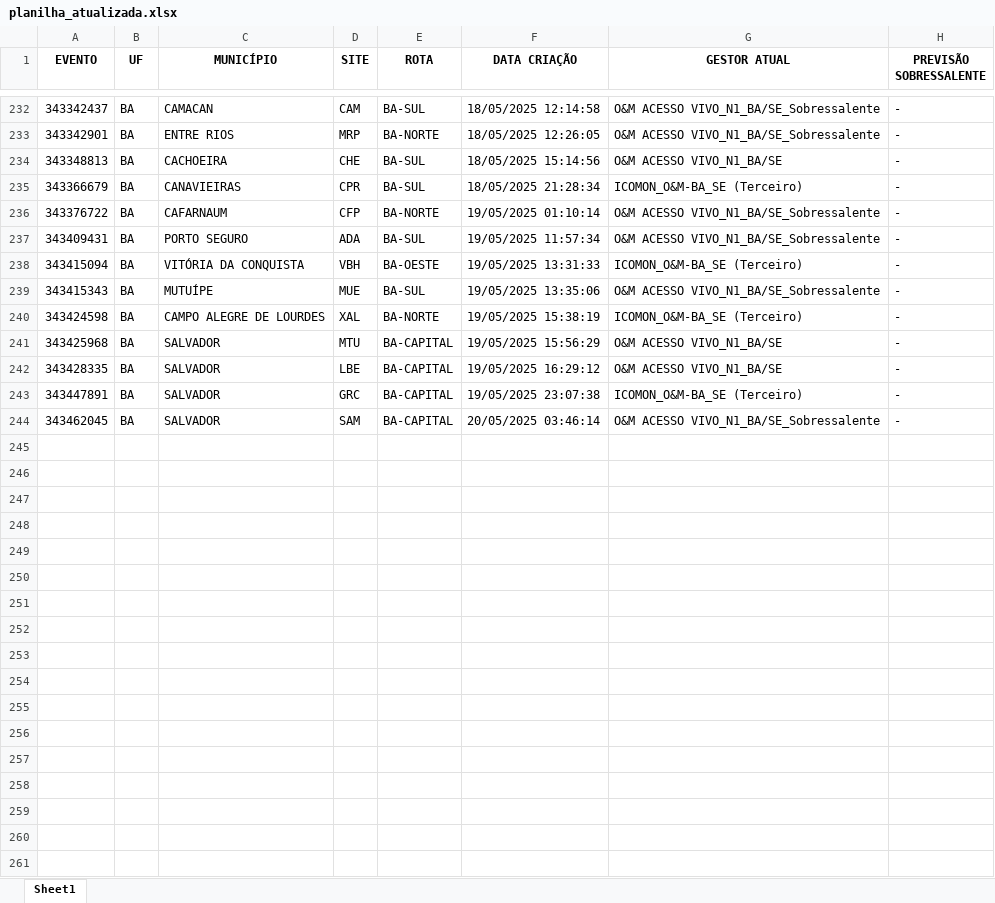
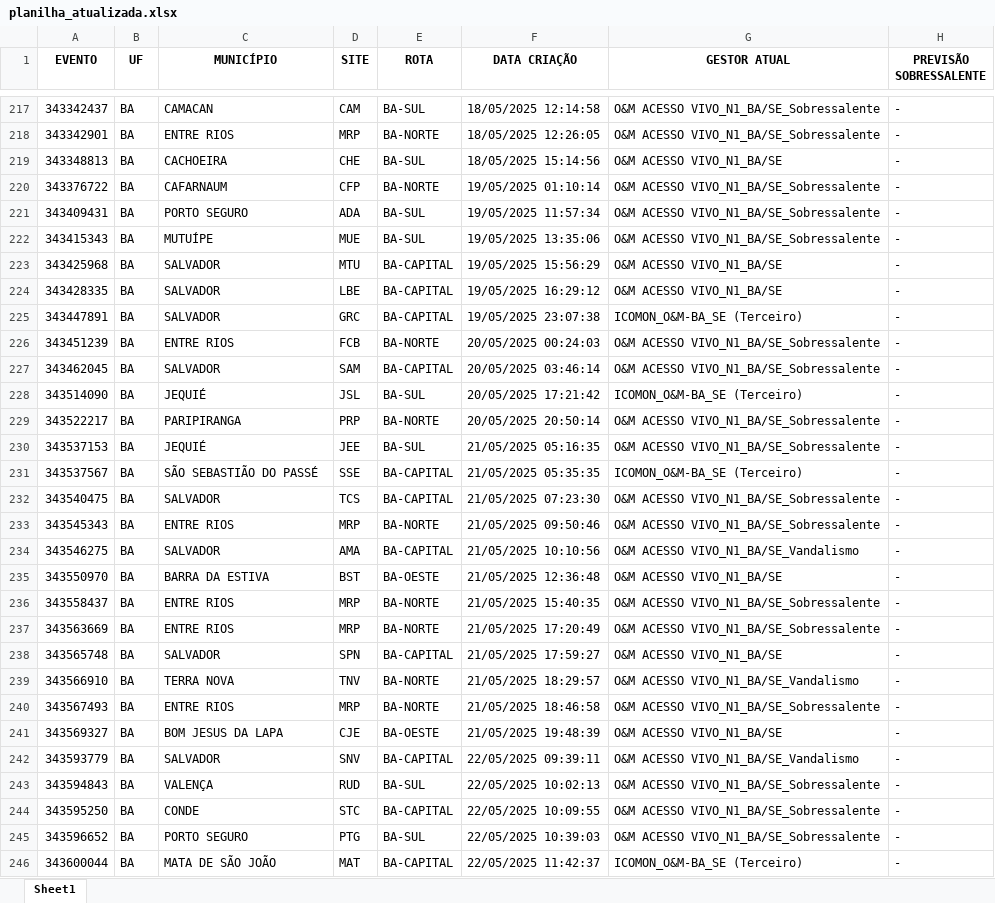
Before and after one commit to Gabsm02/teste, an Excel workbook: planilha_atualizada.xlsx, sheet Sheet1, drawn as a sheet; only a part is shown, gaps mark what is left out; values as stored, in another font and other column widths than the file's, no borders; removed rows and columns are numbered as before the commit, all else as after; the diff covers the shown part only; the diff names each change by its address in the sheet, - before the commit and + after, or states it on an @@ line.

```diff
--- a/planilha_atualizada.xlsx (sheet Sheet1)
+++ b/planilha_atualizada.xlsx (sheet Sheet1)
-row 235: 343366679 | BA | CANAVIEIRAS | CPR | BA-SUL | 18/05/2025 21:28:34 | ICOMON_O&M-BA_SE (Terceiro) | -
-row 238: 343415094 | BA | VITÓRIA DA CONQUISTA | VBH | BA-OESTE | 19/05/2025 13:31:33 | ICOMON_O&M-BA_SE (Terceiro) | -
-row 240: 343424598 | BA | CAMPO ALEGRE DE LOURDES | XAL | BA-NORTE | 19/05/2025 15:38:19 | ICOMON_O&M-BA_SE (Terceiro) | -
+row 226: 343451239 | BA | ENTRE RIOS | FCB | BA-NORTE | 20/05/2025 00:24:03 | O&M ACESSO VIVO_N1_BA/SE_Sobressalente | -
+row 228: 343514090 | BA | JEQUIÉ | JSL | BA-SUL | 20/05/2025 17:21:42 | ICOMON_O&M-BA_SE (Terceiro) | -
+row 229: 343522217 | BA | PARIPIRANGA | PRP | BA-NORTE | 20/05/2025 20:50:14 | O&M ACESSO VIVO_N1_BA/SE_Sobressalente | -
+row 230: 343537153 | BA | JEQUIÉ | JEE | BA-SUL | 21/05/2025 05:16:35 | O&M ACESSO VIVO_N1_BA/SE_Sobressalente | -
+row 231: 343537567 | BA | SÃO SEBASTIÃO DO PASSÉ | SSE | BA-CAPITAL | 21/05/2025 05:35:35 | ICOMON_O&M-BA_SE (Terceiro) | -
+row 232: 343540475 | BA | SALVADOR | TCS | BA-CAPITAL | 21/05/2025 07:23:30 | O&M ACESSO VIVO_N1_BA/SE_Sobressalente | -
+row 233: 343545343 | BA | ENTRE RIOS | MRP | BA-NORTE | 21/05/2025 09:50:46 | O&M ACESSO VIVO_N1_BA/SE_Sobressalente | -
+row 234: 343546275 | BA | SALVADOR | AMA | BA-CAPITAL | 21/05/2025 10:10:56 | O&M ACESSO VIVO_N1_BA/SE_Vandalismo | -
+row 235: 343550970 | BA | BARRA DA ESTIVA | BST | BA-OESTE | 21/05/2025 12:36:48 | O&M ACESSO VIVO_N1_BA/SE | -
+row 236: 343558437 | BA | ENTRE RIOS | MRP | BA-NORTE | 21/05/2025 15:40:35 | O&M ACESSO VIVO_N1_BA/SE_Sobressalente | -
+row 237: 343563669 | BA | ENTRE RIOS | MRP | BA-NORTE | 21/05/2025 17:20:49 | O&M ACESSO VIVO_N1_BA/SE_Sobressalente | -
+row 238: 343565748 | BA | SALVADOR | SPN | BA-CAPITAL | 21/05/2025 17:59:27 | O&M ACESSO VIVO_N1_BA/SE | -
+row 239: 343566910 | BA | TERRA NOVA | TNV | BA-NORTE | 21/05/2025 18:29:57 | O&M ACESSO VIVO_N1_BA/SE_Vandalismo | -
+row 240: 343567493 | BA | ENTRE RIOS | MRP | BA-NORTE | 21/05/2025 18:46:58 | O&M ACESSO VIVO_N1_BA/SE_Sobressalente | -
+row 241: 343569327 | BA | BOM JESUS DA LAPA | CJE | BA-OESTE | 21/05/2025 19:48:39 | O&M ACESSO VIVO_N1_BA/SE | -
+row 242: 343593779 | BA | SALVADOR | SNV | BA-CAPITAL | 22/05/2025 09:39:11 | O&M ACESSO VIVO_N1_BA/SE_Vandalismo | -
+row 243: 343594843 | BA | VALENÇA | RUD | BA-SUL | 22/05/2025 10:02:13 | O&M ACESSO VIVO_N1_BA/SE_Sobressalente | -
+row 244: 343595250 | BA | CONDE | STC | BA-CAPITAL | 22/05/2025 10:09:55 | O&M ACESSO VIVO_N1_BA/SE_Sobressalente | -
+row 245: 343596652 | BA | PORTO SEGURO | PTG | BA-SUL | 22/05/2025 10:39:03 | O&M ACESSO VIVO_N1_BA/SE_Sobressalente | -
+row 246: 343600044 | BA | MATA DE SÃO JOÃO | MAT | BA-CAPITAL | 22/05/2025 11:42:37 | ICOMON_O&M-BA_SE (Terceiro) | -
```
Also changed, not shown: 13 added rows, 18 removed rows and 6 edited cells elsewhere in this sheet, planilha_final.xlsx, planilha_limpa.xlsx, 2 other files.
